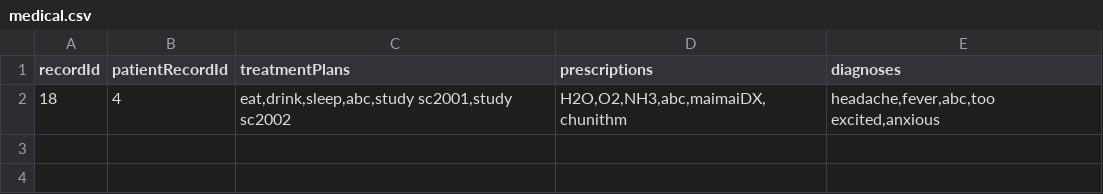
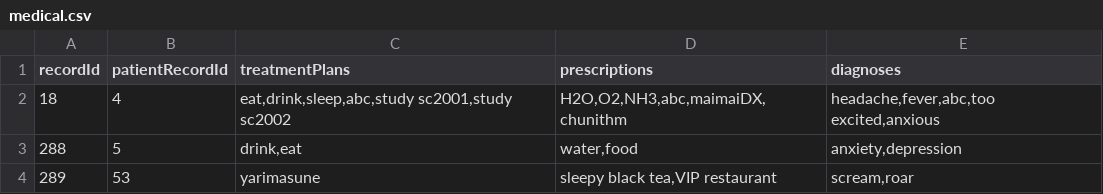
Before and after one commit to Frankhuex/SC2002Hospital, a CSV file: data/medical.csv, drawn as a sheet; the diff names each change by its address in the sheet, - before the commit and + after, or states it on an @@ line.

```diff
--- a/data/medical.csv
+++ b/data/medical.csv
+row 3: 288 | 5 | drink,eat | water,food | anxiety,depression
+row 4: 289 | 53 | yarimasune | sleepy black tea,VIP restaurant | scream,roar
```
Also changed, not shown: data/appointment.csv, data/appointmentOutcome.csv, 22 other files.
